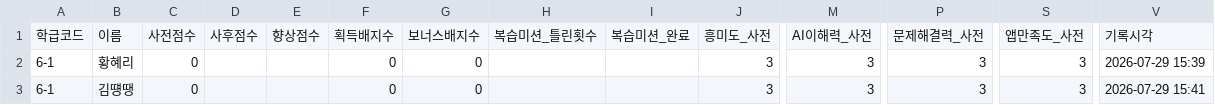
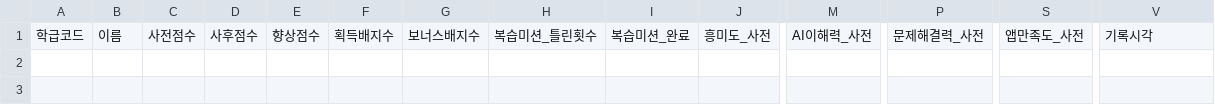
Before and after one commit to wjdqhghk/ai_explorer, a CSV file: data/learning_results.csv, drawn as a sheet; only a part is shown, gaps mark what is left out; rows hold the shown columns only; the diff names each change by its address in the sheet, - before the commit and + after, or states it on an @@ line.

```diff
--- a/data/learning_results.csv
+++ b/data/learning_results.csv
-row 2: 6-1 | 황혜리 | 0 |  |  | 0 | 0 |  |  | 3 | 3 | 3 | 3 | 2026-07-29 15:39
-row 3: 6-1 | 김떙땡 | 0 |  |  | 0 | 0 |  |  | 3 | 3 | 3 | 3 | 2026-07-29 15:41
```
Also changed, not shown: 1 other file.
